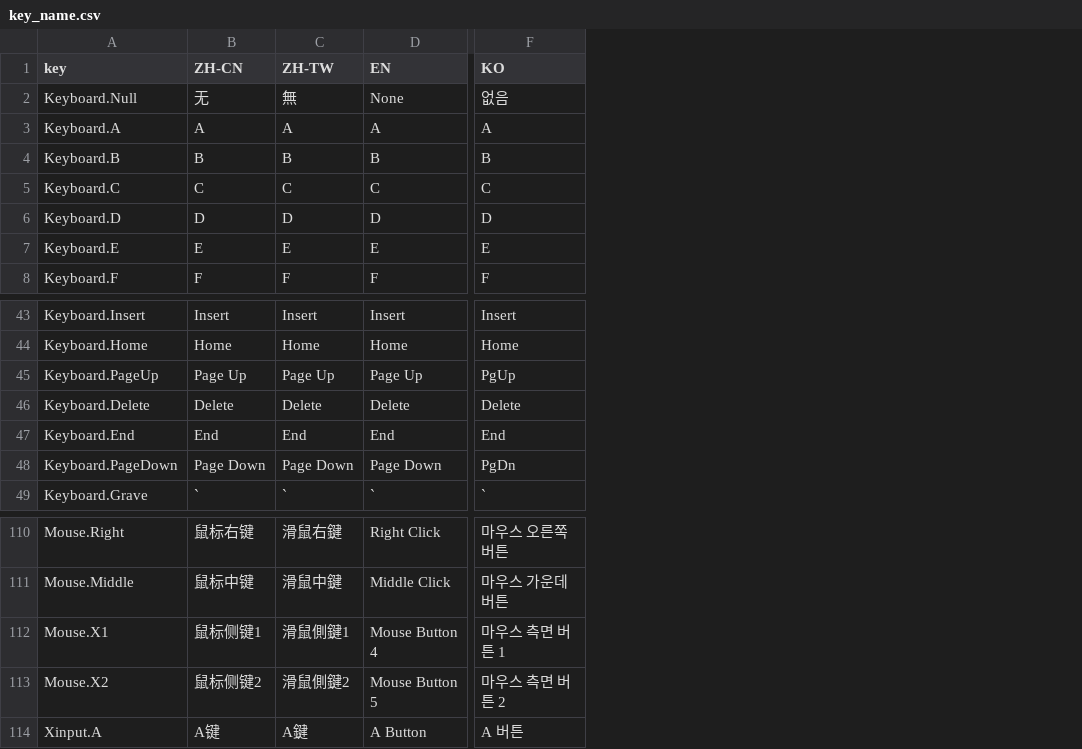
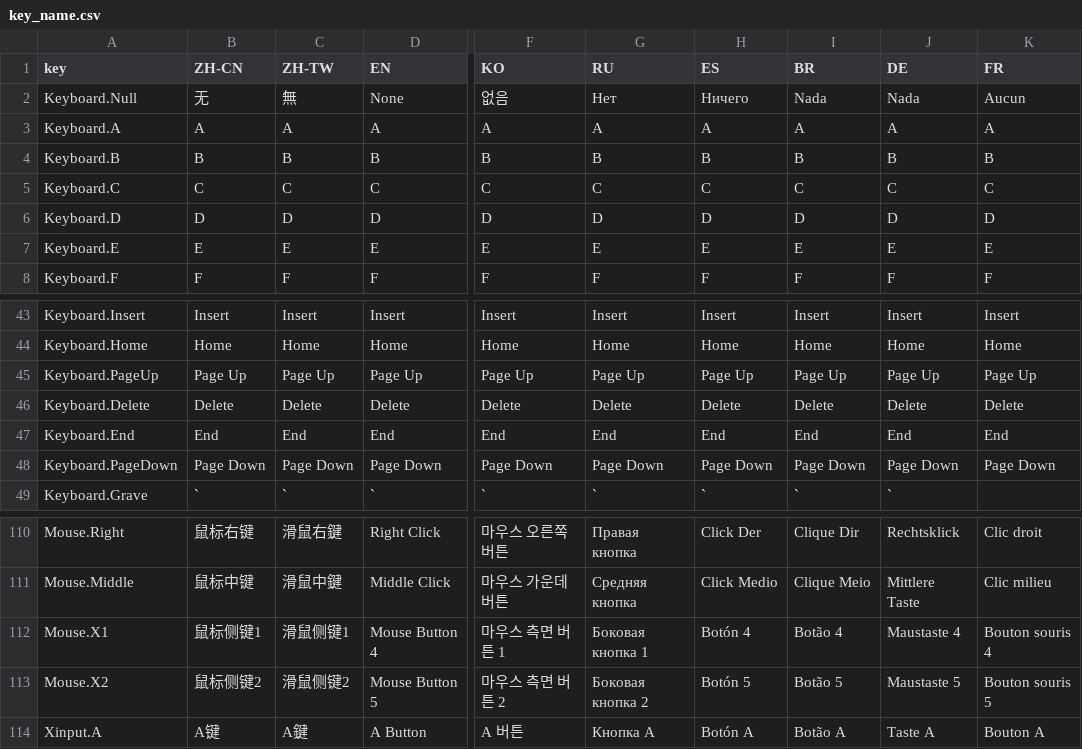
Before and after one commit to Cyoltose509/LuaSTG-Cyanlib, a CSV file: game/Core/Lang/key_name.csv, drawn as a sheet; only a part is shown, gaps mark what is left out; the diff names each change by its address in the sheet, - before the commit and + after, or states it on an @@ line.

```diff
--- a/game/Core/Lang/key_name.csv
+++ b/game/Core/Lang/key_name.csv
+column G (RU), rows 2-8: Нет | A | B | C | D | E | F; rows 43-49: Insert | Home | Page Up | Delete | End | Page Down | `; rows 110-114: Правая кнопка | Средняя кнопка | Боковая кнопка 1 | Боковая кнопка 2 | Кнопка A
+column H (ES), rows 2-8: Ничего | A | B | C | D | E | F; rows 43-49: Insert | Home | Page Up | Delete | End | Page Down | `; rows 110-114: Click Der | Click Medio | Botón 4 | Botón 5 | Botón A
+column I (BR), rows 2-8: Nada | A | B | C | D | E | F; rows 43-49: Insert | Home | Page Up | Delete | End | Page Down | `; rows 110-114: Clique Dir | Clique Meio | Botão 4 | Botão 5 | Botão A
+column J (DE), rows 2-8: Nada | A | B | C | D | E | F; rows 43-49: Insert | Home | Page Up | Delete | End | Page Down | `; rows 110-114: Rechtsklick | Mittlere Taste | Maustaste 4 | Maustaste 5 | Taste A
+column K (FR), rows 2-8: Aucun | A | B | C | D | E | F; rows 43-48: Insert | Home | Page Up | Delete | End | Page Down; rows 110-114: Clic droit | Clic milieu | Bouton souris 4 | Bouton souris 5 | Bouton A
-F45 (KO): PgUp
+F45 (KO): Page Up
-F48 (KO): PgDn
+F48 (KO): Page Down
-C112 (ZH-TW): 滑鼠側鍵1
+C112 (ZH-TW): 滑鼠侧键1
-C113 (ZH-TW): 滑鼠側鍵2
+C113 (ZH-TW): 滑鼠侧键2
```
Also changed, not shown: 1 other file.
